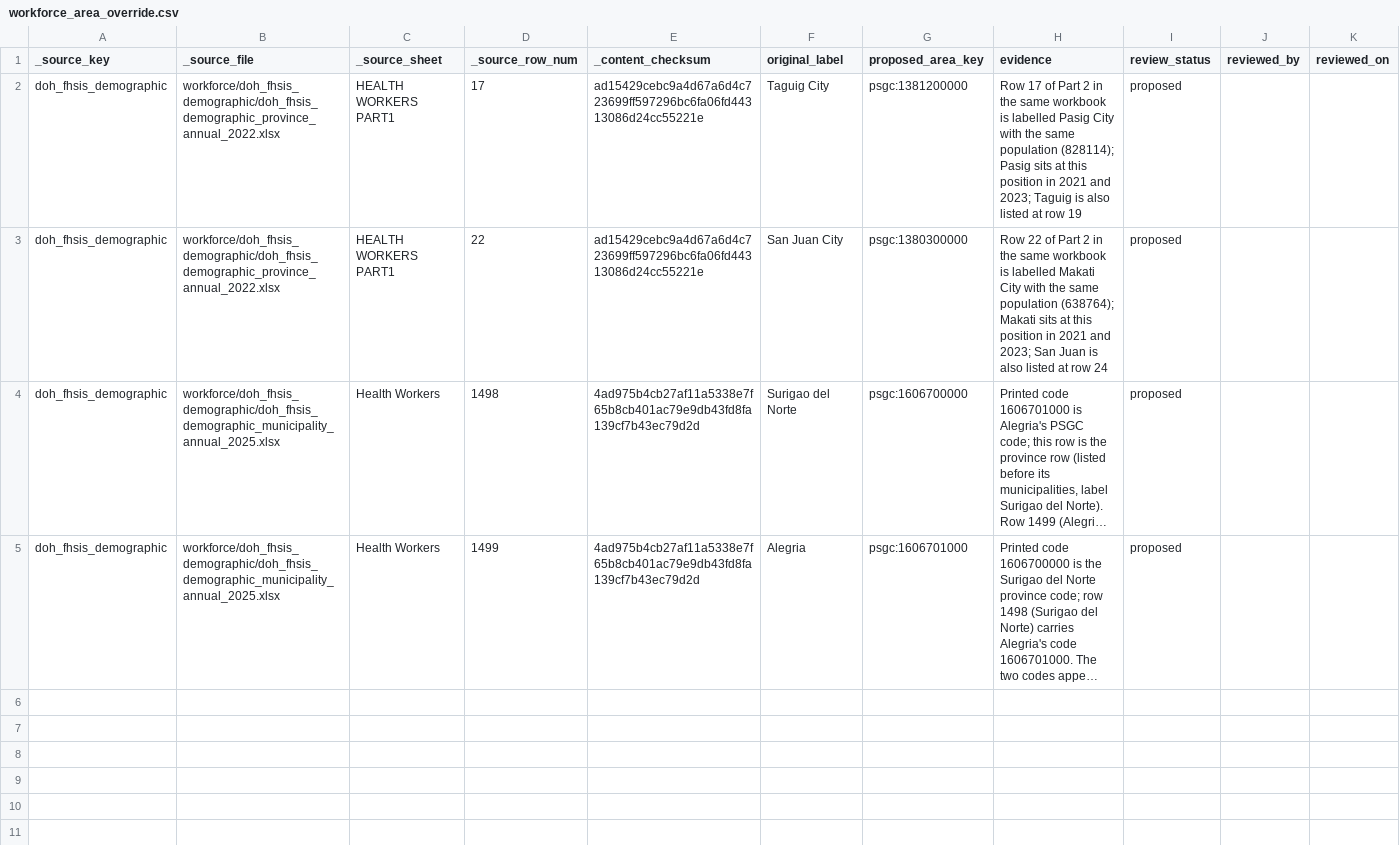
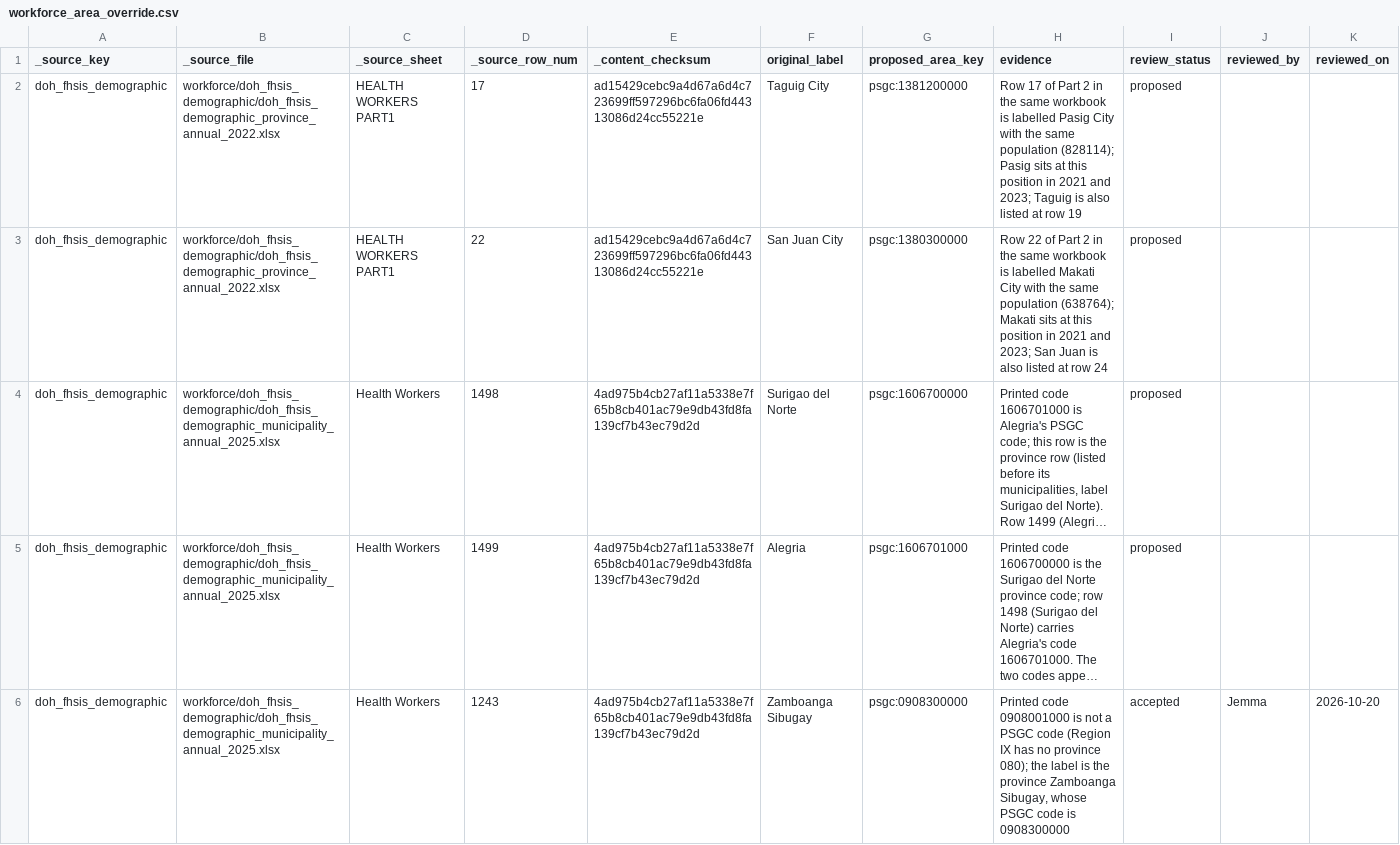
Before and after one commit to FTW-Dengue-rous/philippine-public-health-platform, a CSV file: config/reference/workforce/workforce_area_override.csv, drawn as a sheet; long unchanged cells end in …; the diff names each change by its address in the sheet, - before the commit and + after, or states it on an @@ line.

```diff
--- a/config/reference/workforce/workforce_area_override.csv
+++ b/config/reference/workforce/workforce_area_override.csv
+row 6: doh_fhsis_demographic | workforce/doh_fhsis_demographic/doh_fhsis_demographic_municipality_annual_2025.xlsx | Health Workers | 1243 | 4ad975b4cb27af11a5338e7f65b8cb401ac79e9db43fd8fa139cf7b43ec79d2d | Zamboanga Sibugay | psgc:0908300000 | Printed code 0908001000 is not a PSGC code (Region IX has no province 080); the label is the province Zamboanga Sibugay, whose PSGC code is 0908300000 | accepted | Jemma | 2026-10-20
```
Also changed, not shown: 10 other files.
